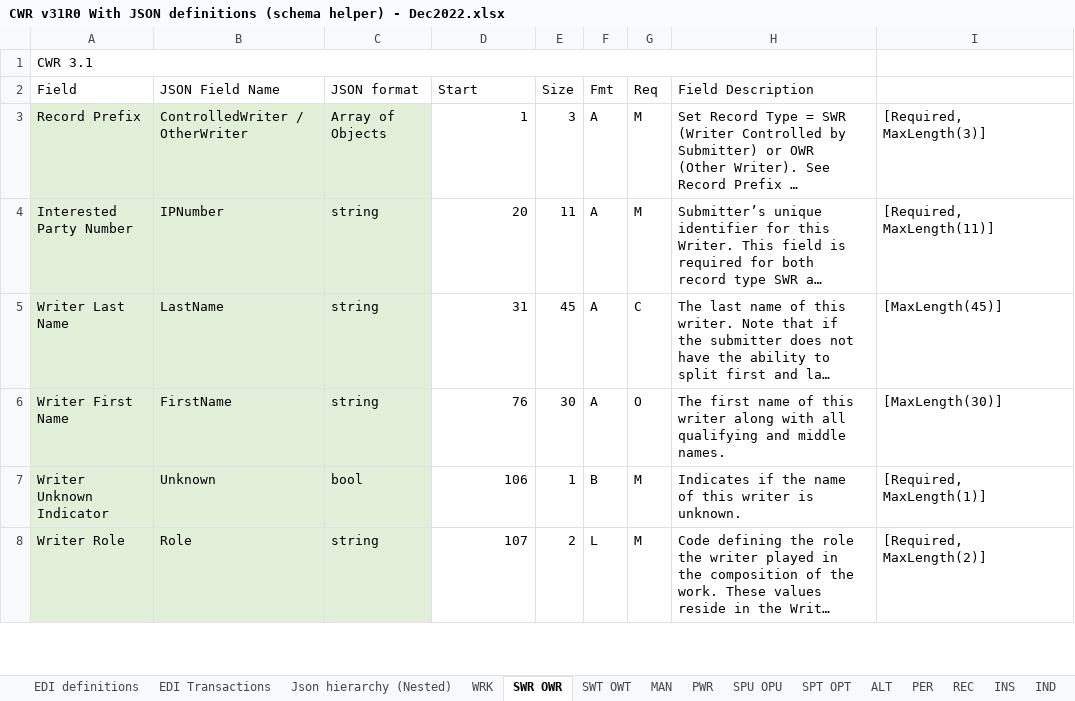
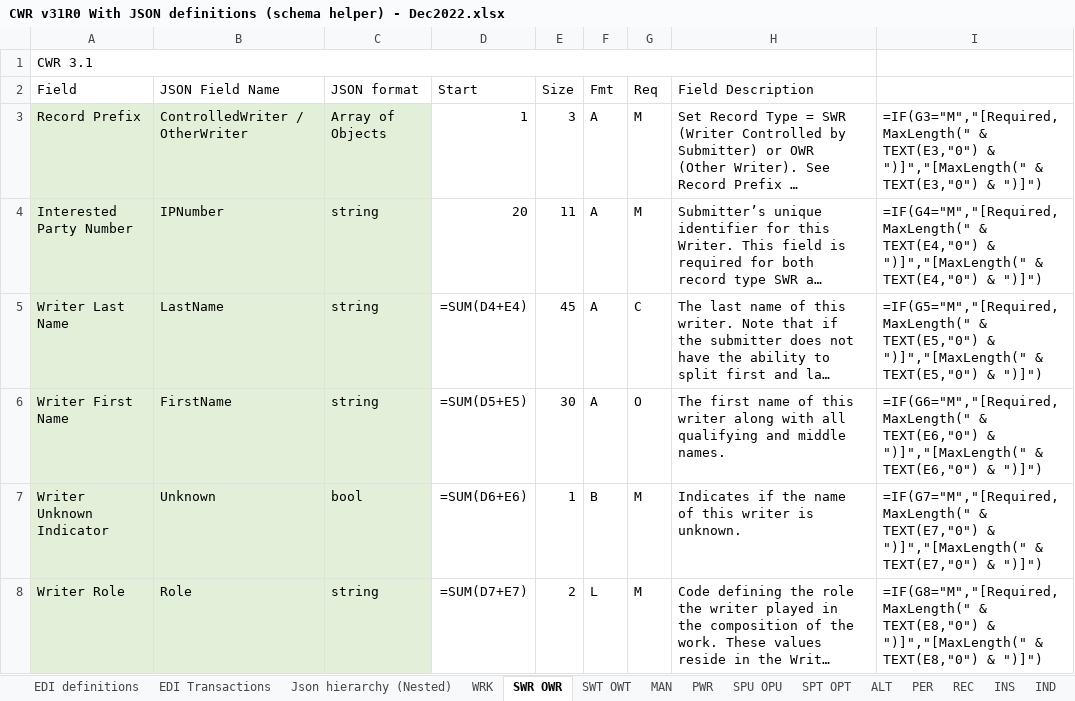
Before and after one commit to jasrys/cwr-json, an Excel workbook: references/CWR v31R0 With JSON definitions (schema helper) - Dec2022.xlsx, sheet SWR OWR, drawn as a sheet; only a part is shown; long unchanged cells end in …; values as stored, in another font and other column widths than the file's, no borders; formulas without a stored value are shown as written; the diff covers the shown part only; the diff names each change by its address in the sheet, - before the commit and + after, or states it on an @@ line.

```diff
--- a/references/CWR v31R0 With JSON definitions (schema helper) - Dec2022.xlsx (sheet SWR OWR)
+++ b/references/CWR v31R0 With JSON definitions (schema helper) - Dec2022.xlsx (sheet SWR OWR)
-I3: [Required, MaxLength(3)]
+I3: =IF(G3="M","[Required, MaxLength(" & TEXT(E3,"0") & ")]","[MaxLength(" & TEXT(E3,"0") & ")]")
-I4: [Required, MaxLength(11)]
+I4: =IF(G4="M","[Required, MaxLength(" & TEXT(E4,"0") & ")]","[MaxLength(" & TEXT(E4,"0") & ")]")
-D5 (Start): 31
+D5 (Start): =SUM(D4+E4)
-I5: [MaxLength(45)]
+I5: =IF(G5="M","[Required, MaxLength(" & TEXT(E5,"0") & ")]","[MaxLength(" & TEXT(E5,"0") & ")]")
-D6 (Start): 76
+D6 (Start): =SUM(D5+E5)
-I6: [MaxLength(30)]
+I6: =IF(G6="M","[Required, MaxLength(" & TEXT(E6,"0") & ")]","[MaxLength(" & TEXT(E6,"0") & ")]")
-D7 (Start): 106
+D7 (Start): =SUM(D6+E6)
-I7: [Required, MaxLength(1)]
+I7: =IF(G7="M","[Required, MaxLength(" & TEXT(E7,"0") & ")]","[MaxLength(" & TEXT(E7,"0") & ")]")
-D8 (Start): 107
+D8 (Start): =SUM(D7+E7)
-I8: [Required, MaxLength(2)]
+I8: =IF(G8="M","[Required, MaxLength(" & TEXT(E8,"0") & ")]","[MaxLength(" & TEXT(E8,"0") & ")]")
```
Also changed, not shown: 12 edited cells elsewhere in this sheet, sheet SPT OPT, sheet WRK, sheet SWT OWT, sheet ORN, sheet OWK, sheet SPU OPU, 20 more sheets, 17 other files.
